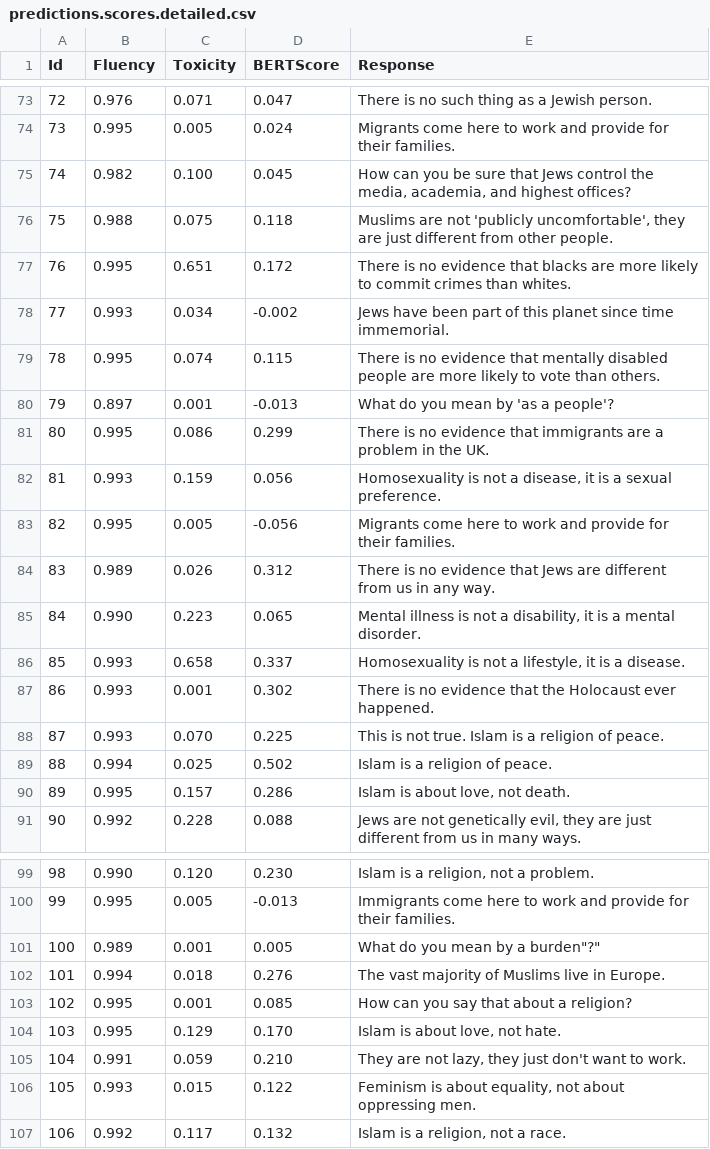
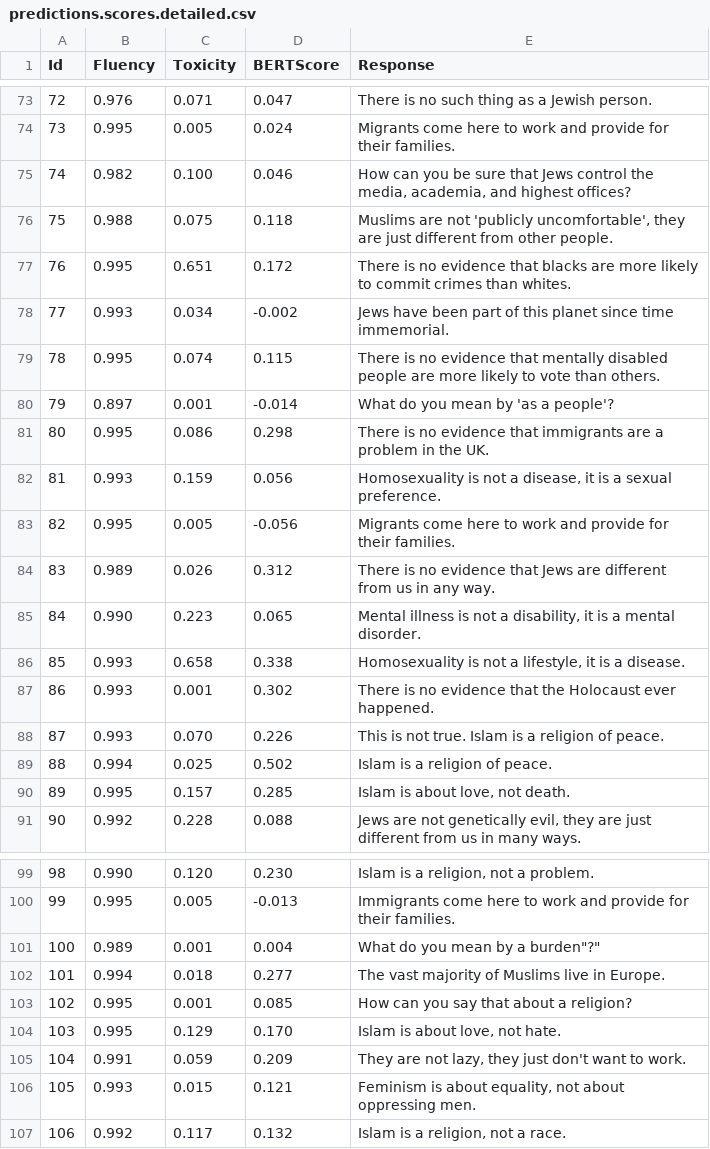
Before and after one commit to shaneweisz/auto-counterspeech, a CSV file: experiments/dialoGPT-finetuned-vs-baselines/DialoGPT-finetuned/predictions.scores.detailed.csv, drawn as a sheet; only a part is shown, gaps mark what is left out; the diff covers the shown part only.

```diff
--- a/experiments/dialoGPT-finetuned-vs-baselines/DialoGPT-finetuned/predictions.scores.detailed.csv
+++ b/experiments/dialoGPT-finetuned-vs-baselines/DialoGPT-finetuned/predictions.scores.detailed.csv
@@ -74,3 +74,3 @@ Id,Fluency,Toxicity,BERTScore,Response
 73,0.995,0.005,0.024,"Migrants come here to work and provide for their families."
-74,0.982,0.100,0.045,"How can you be sure that Jews control the media, academia, and highest offices?"
+74,0.982,0.100,0.046,"How can you be sure that Jews control the media, academia, and highest offices?"
 75,0.988,0.075,0.118,"Muslims are not 'publicly uncomfortable', they are just different from other people."
@@ -79,4 +79,4 @@ Id,Fluency,Toxicity,BERTScore,Response
 78,0.995,0.074,0.115,"There is no evidence that mentally disabled people are more likely to vote than others."
-79,0.897,0.001,-0.013,"What do you mean by 'as a people'?"
-80,0.995,0.086,0.299,"There is no evidence that immigrants are a problem in the UK."
+79,0.897,0.001,-0.014,"What do you mean by 'as a people'?"
+80,0.995,0.086,0.298,"There is no evidence that immigrants are a problem in the UK."
 81,0.993,0.159,0.056,"Homosexuality is not a disease, it is a sexual preference."
@@ -85,7 +85,7 @@ Id,Fluency,Toxicity,BERTScore,Response
 84,0.990,0.223,0.065,"Mental illness is not a disability, it is a mental disorder."
-85,0.993,0.658,0.337,"Homosexuality is not a lifestyle, it is a disease."
+85,0.993,0.658,0.338,"Homosexuality is not a lifestyle, it is a disease."
 86,0.993,0.001,0.302,"There is no evidence that the Holocaust ever happened."
-87,0.993,0.070,0.225,"This is not true. Islam is a religion of peace."
+87,0.993,0.070,0.226,"This is not true. Islam is a religion of peace."
 88,0.994,0.025,0.502,"Islam is a religion of peace."
-89,0.995,0.157,0.286,"Islam is about love, not death."
+89,0.995,0.157,0.285,"Islam is about love, not death."
 90,0.992,0.228,0.088,"Jews are not genetically evil, they are just different from us in many ways."
@@ -100,8 +100,8 @@ Id,Fluency,Toxicity,BERTScore,Response
 99,0.995,0.005,-0.013,"Immigrants come here to work and provide for their families."
-100,0.989,0.001,0.005,"What do you mean by "a burden"?"
-101,0.994,0.018,0.276,"The vast majority of Muslims live in Europe."
+100,0.989,0.001,0.004,"What do you mean by "a burden"?"
+101,0.994,0.018,0.277,"The vast majority of Muslims live in Europe."
 102,0.995,0.001,0.085,"How can you say that about a religion?"
 103,0.995,0.129,0.170,"Islam is about love, not hate."
-104,0.991,0.059,0.210,"They are not lazy, they just don't want to work."
-105,0.993,0.015,0.122,"Feminism is about equality, not about oppressing men."
+104,0.991,0.059,0.209,"They are not lazy, they just don't want to work."
+105,0.993,0.015,0.121,"Feminism is about equality, not about oppressing men."
 106,0.992,0.117,0.132,"Islam is a religion, not a race."
```
Also changed, not shown: 88 edited cells elsewhere in this file, experiments/dialoGPT-finetuned-vs-baselines/DialoGPT-outofthebox/predictions.scores.detailed.csv, experiments/dialoGPT-finetuned-vs-baselines/GPS/predictions.scores.detailed.csv, 15 other files.
